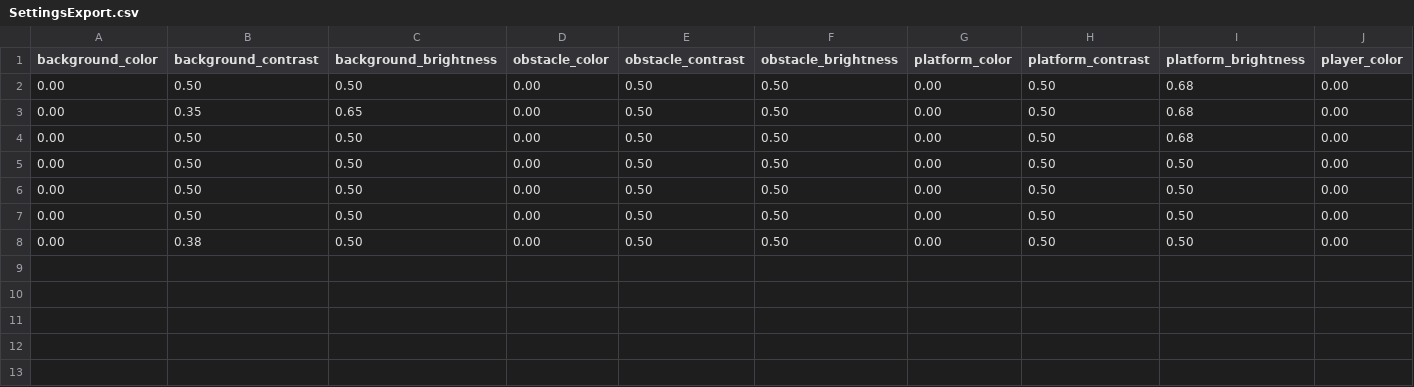
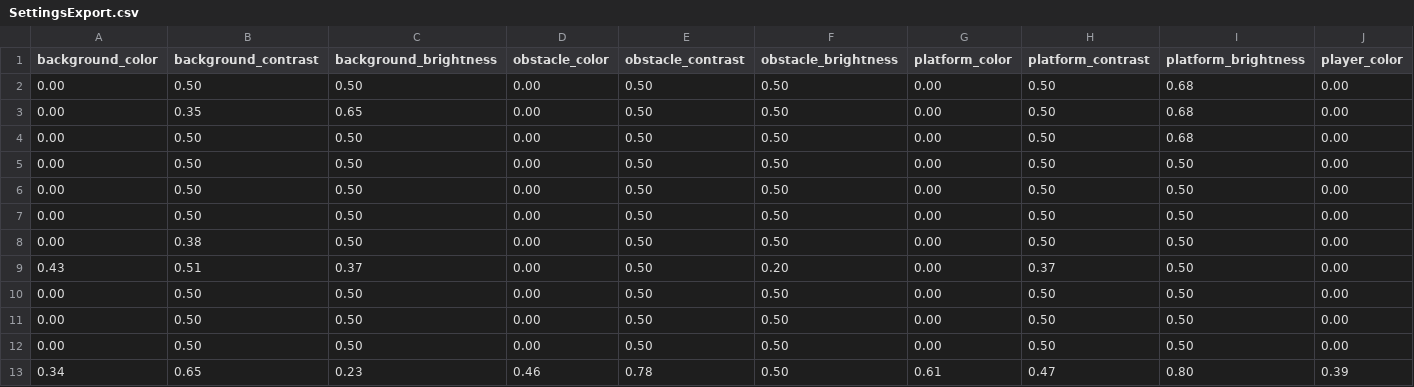
Before and after one commit to MYSCasanova/Thesis-New-Game, a CSV file: Assets/SettingsExport.csv, drawn as a sheet; only a part is shown; rows hold the shown columns only; the diff names each change by its address in the sheet, - before the commit and + after, or states it on an @@ line.

```diff
--- a/Assets/SettingsExport.csv
+++ b/Assets/SettingsExport.csv
+row 9: 0.43 | 0.51 | 0.37 | 0.00 | 0.50 | 0.20 | 0.00 | 0.37 | 0.50 | 0.00
+row 10: 0.00 | 0.50 | 0.50 | 0.00 | 0.50 | 0.50 | 0.00 | 0.50 | 0.50 | 0.00
+row 11: 0.00 | 0.50 | 0.50 | 0.00 | 0.50 | 0.50 | 0.00 | 0.50 | 0.50 | 0.00
+row 12: 0.00 | 0.50 | 0.50 | 0.00 | 0.50 | 0.50 | 0.00 | 0.50 | 0.50 | 0.00
+row 13: 0.34 | 0.65 | 0.23 | 0.46 | 0.78 | 0.50 | 0.61 | 0.47 | 0.80 | 0.39
```
Also changed, not shown: 2 other files.
